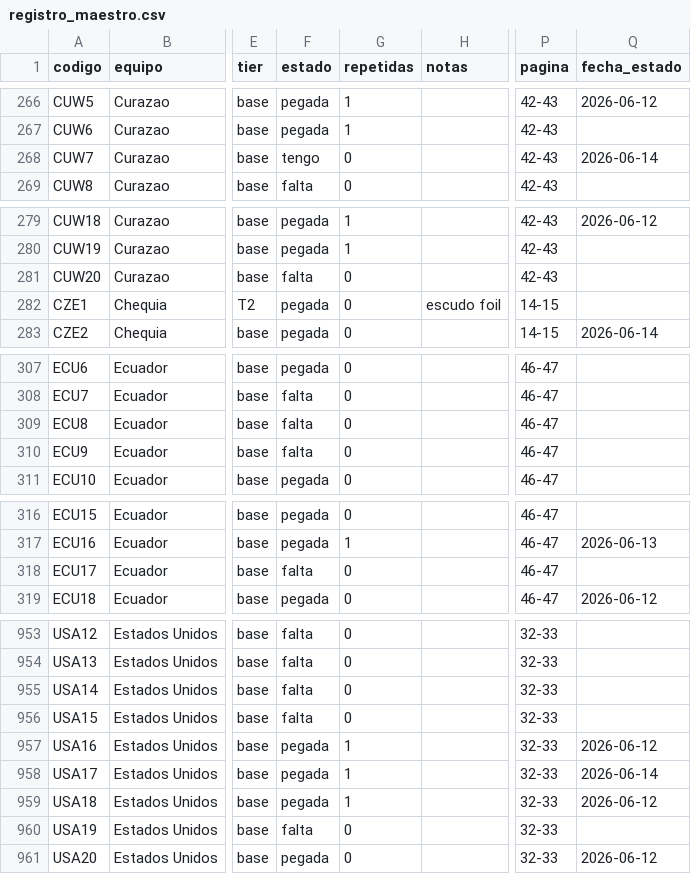
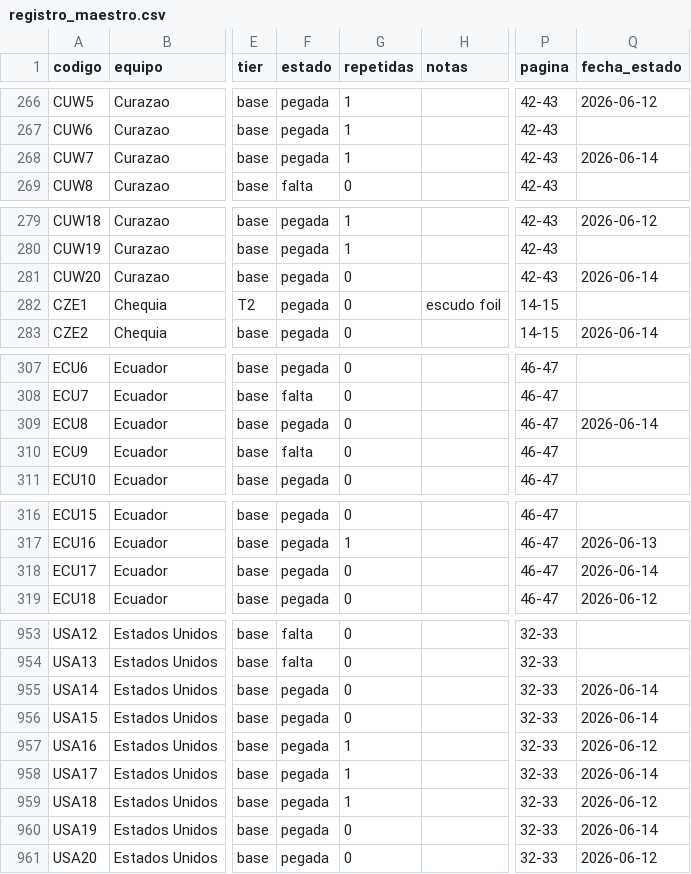
Before and after one commit to BorisTapiaV/album-mundial-2026, a CSV file: registro_maestro.csv, drawn as a sheet; only a part is shown, gaps mark what is left out; the diff covers the shown part only; the diff names each change by its address in the sheet, - before the commit and + after, or states it on an @@ line.

```diff
--- a/registro_maestro.csv
+++ b/registro_maestro.csv
-F268 (estado): tengo
+F268 (estado): pegada
-G268 (repetidas): 0
+G268 (repetidas): 1
-F281 (estado): falta
+F281 (estado): pegada
-Q281 (fecha_estado): (empty)
+Q281 (fecha_estado): 2026-06-14
-F309 (estado): falta
+F309 (estado): pegada
-Q309 (fecha_estado): (empty)
+Q309 (fecha_estado): 2026-06-14
-F318 (estado): falta
+F318 (estado): pegada
-Q318 (fecha_estado): (empty)
+Q318 (fecha_estado): 2026-06-14
-F955:F956 (estado): falta
+F955:F956 (estado): pegada
-Q955:Q956 (fecha_estado): (empty)
+Q955:Q956 (fecha_estado): 2026-06-14
-F960 (estado): falta
+F960 (estado): pegada
-Q960 (fecha_estado): (empty)
+Q960 (fecha_estado): 2026-06-14
```
Also changed, not shown: 8 edited cells elsewhere in this file, 6 other files.
